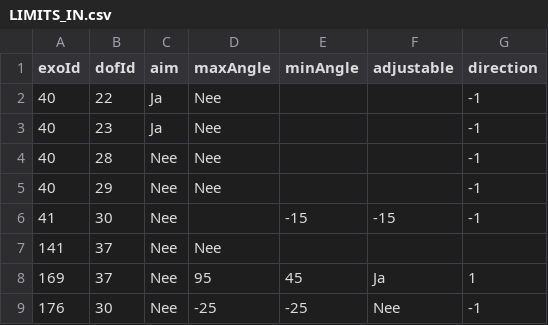
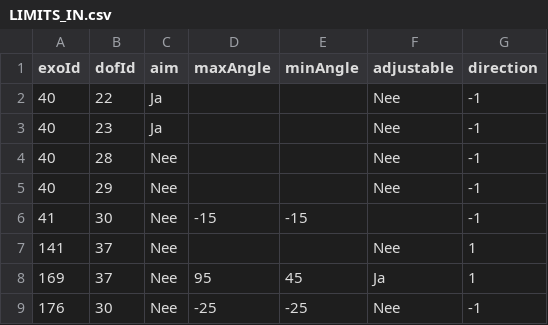
Before and after one commit to JaroWagener/test_cicd_mobilab, a CSV file: csv/LIMITS_IN.csv, drawn as a sheet.

```diff
--- a/csv/LIMITS_IN.csv
+++ b/csv/LIMITS_IN.csv
@@ -1,8 +1,8 @@
 exoId;dofId;aim;maxAngle;minAngle;adjustable;direction
-40;22;Ja;Nee;;;-1
-40;23;Ja;Nee;;;-1
-40;28;Nee;Nee;;;-1
-40;29;Nee;Nee;;;-1
-41;30;Nee;;-15;-15;-1
-141;37;Nee;Nee;
+40;22;Ja;;;Nee;-1
+40;23;Ja;;;Nee;-1
+40;28;Nee;;;Nee;-1
+40;29;Nee;;;Nee;-1
+41;30;Nee;-15;-15;;-1
+141;37;Nee;;;Nee;1
 169;37;Nee;95;45;Ja;1
```
Also changed, not shown: csv/ASSISTS_IN.csv, csv/GIVES_POSTURAL_SUPPORT_IN.csv, 1 other file.
